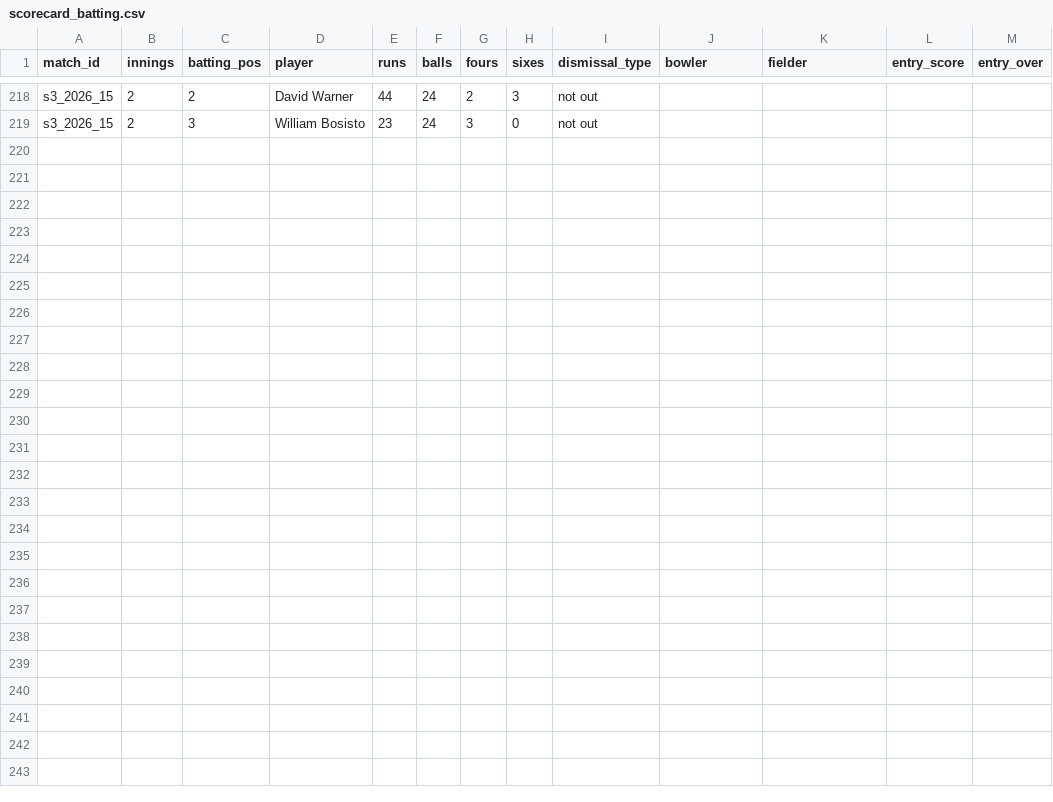
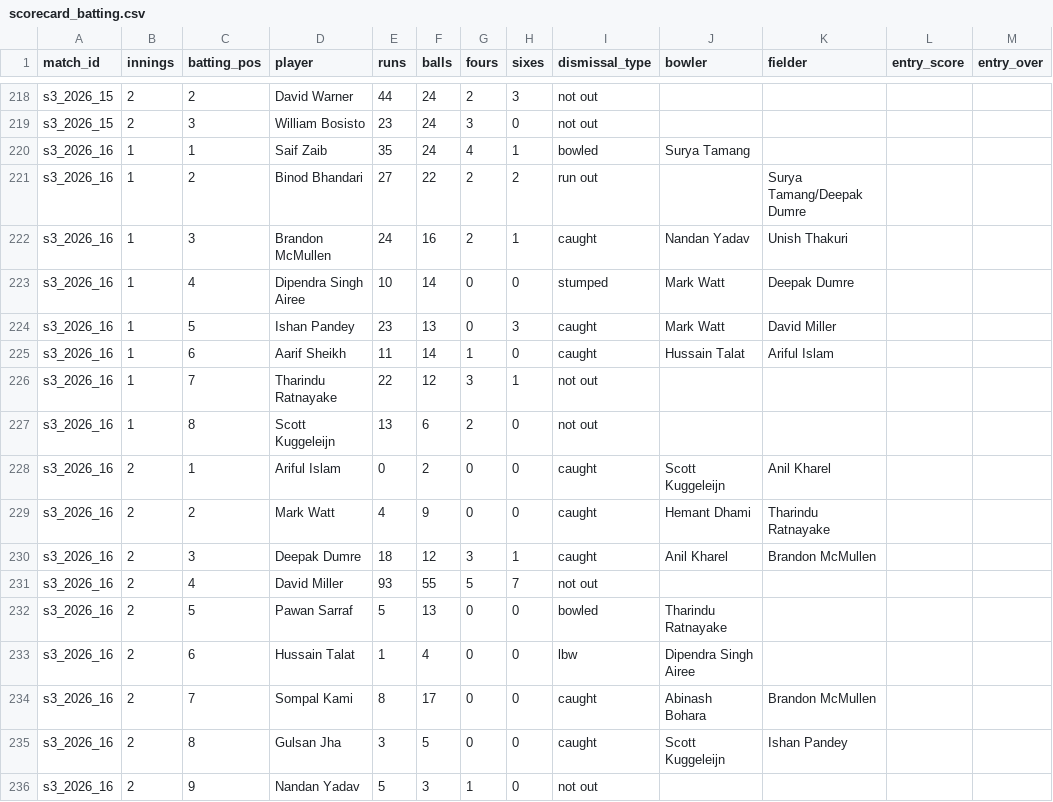
Before and after one commit to Dikshant-Neupane/CricNepal, a CSV file: data/capture/scorecard_batting.csv, drawn as a sheet; only a part is shown, gaps mark what is left out; the diff names each change by its address in the sheet, - before the commit and + after, or states it on an @@ line.

Commit message:
data: record Match 16 result, scorecard and team brief

```diff
--- a/data/capture/scorecard_batting.csv
+++ b/data/capture/scorecard_batting.csv
+row 220: s3_2026_16 | 1 | 1 | Saif Zaib | 35 | 24 | 4 | 1 | bowled | Surya Tamang
+row 221: s3_2026_16 | 1 | 2 | Binod Bhandari | 27 | 22 | 2 | 2 | run out |  | Surya Tamang/Deepak Dumre
+row 222: s3_2026_16 | 1 | 3 | Brandon McMullen | 24 | 16 | 2 | 1 | caught | Nandan Yadav | Unish Thakuri
+row 223: s3_2026_16 | 1 | 4 | Dipendra Singh Airee | 10 | 14 | 0 | 0 | stumped | Mark Watt | Deepak Dumre
+row 224: s3_2026_16 | 1 | 5 | Ishan Pandey | 23 | 13 | 0 | 3 | caught | Mark Watt | David Miller
+row 225: s3_2026_16 | 1 | 6 | Aarif Sheikh | 11 | 14 | 1 | 0 | caught | Hussain Talat | Ariful Islam
+row 226: s3_2026_16 | 1 | 7 | Tharindu Ratnayake | 22 | 12 | 3 | 1 | not out
+row 227: s3_2026_16 | 1 | 8 | Scott Kuggeleijn | 13 | 6 | 2 | 0 | not out
+row 228: s3_2026_16 | 2 | 1 | Ariful Islam | 0 | 2 | 0 | 0 | caught | Scott Kuggeleijn | Anil Kharel
+row 229: s3_2026_16 | 2 | 2 | Mark Watt | 4 | 9 | 0 | 0 | caught | Hemant Dhami | Tharindu Ratnayake
+row 230: s3_2026_16 | 2 | 3 | Deepak Dumre | 18 | 12 | 3 | 1 | caught | Anil Kharel | Brandon McMullen
+row 231: s3_2026_16 | 2 | 4 | David Miller | 93 | 55 | 5 | 7 | not out
+row 232: s3_2026_16 | 2 | 5 | Pawan Sarraf | 5 | 13 | 0 | 0 | bowled | Tharindu Ratnayake
+row 233: s3_2026_16 | 2 | 6 | Hussain Talat | 1 | 4 | 0 | 0 | lbw | Dipendra Singh Airee
+row 234: s3_2026_16 | 2 | 7 | Sompal Kami | 8 | 17 | 0 | 0 | caught | Abinash Bohara | Brandon McMullen
+row 235: s3_2026_16 | 2 | 8 | Gulsan Jha | 3 | 5 | 0 | 0 | caught | Scott Kuggeleijn | Ishan Pandey
+row 236: s3_2026_16 | 2 | 9 | Nandan Yadav | 5 | 3 | 1 | 0 | not out
```
Also changed, not shown: data/capture/match_facts.csv, data/capture/matchday_log.csv, 3 other files.
